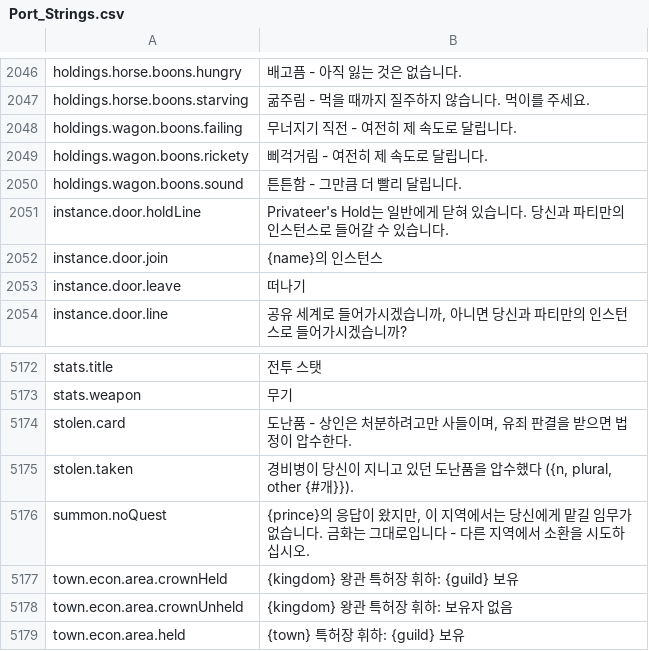
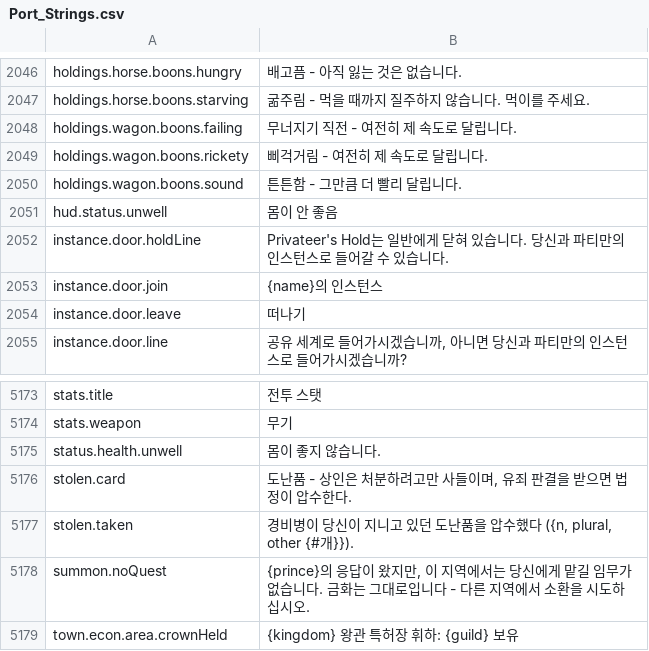
Before and after one commit to Betawolf1213/daggerfall-js-source-voice, a CSV file: locales/ko/Port_Strings.csv, drawn as a sheet; only a part is shown, gaps mark what is left out; the shorter side is filled out with more unchanged rows.

```diff
--- a/locales/ko/Port_Strings.csv
+++ b/locales/ko/Port_Strings.csv
@@ -2050,2 +2050,3 @@ holdings.wagon.boons.rickety,"삐걱거림 - 여전히 제 속도로 달립니
 holdings.wagon.boons.sound,"튼튼함 - 그만큼 더 빨리 달립니다."
+hud.status.unwell,"몸이 안 좋음"
 instance.door.holdLine,"Privateer's Hold는 일반에게 닫혀 있습니다. 당신과 파티만의 인스턴스로 들어갈 수 있습니다."
@@ -5175,2 +5176,3 @@ stats.title,"전투 스탯"
 stats.weapon,"무기"
+status.health.unwell,"몸이 좋지 않습니다."
 stolen.card,"도난품 - 상인은 처분하려고만 사들이며, 유죄 판결을 받으면 법정이 압수한다."
```
Also changed, not shown: locales/bg/Port_Strings.csv, locales/fr/Port_Strings.csv, 32 other files.
